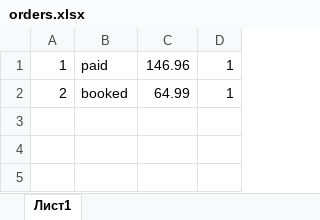
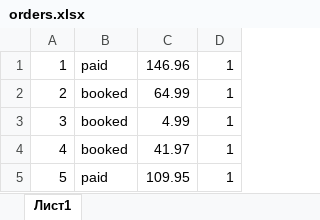
Before and after one commit to aligenzzz/clothing-store, an Excel workbook: src/main/resources/database/orders.xlsx, sheet Лист1, drawn as a sheet; values as stored, in another font and other column widths than the file's, no borders; the diff names each change by its address in the sheet, - before the commit and + after, or states it on an @@ line.

```diff
--- a/src/main/resources/database/orders.xlsx (sheet Лист1)
+++ b/src/main/resources/database/orders.xlsx (sheet Лист1)
+row 3: 3 | booked | 4.99 | 1
+row 4: 4 | booked | 41.97 | 1
+row 5: 5 | paid | 109.95 | 1
```
Also changed, not shown: src/main/resources/database/favourite_items.xlsx, src/main/resources/database/order_items.xlsx, 16 other files.
